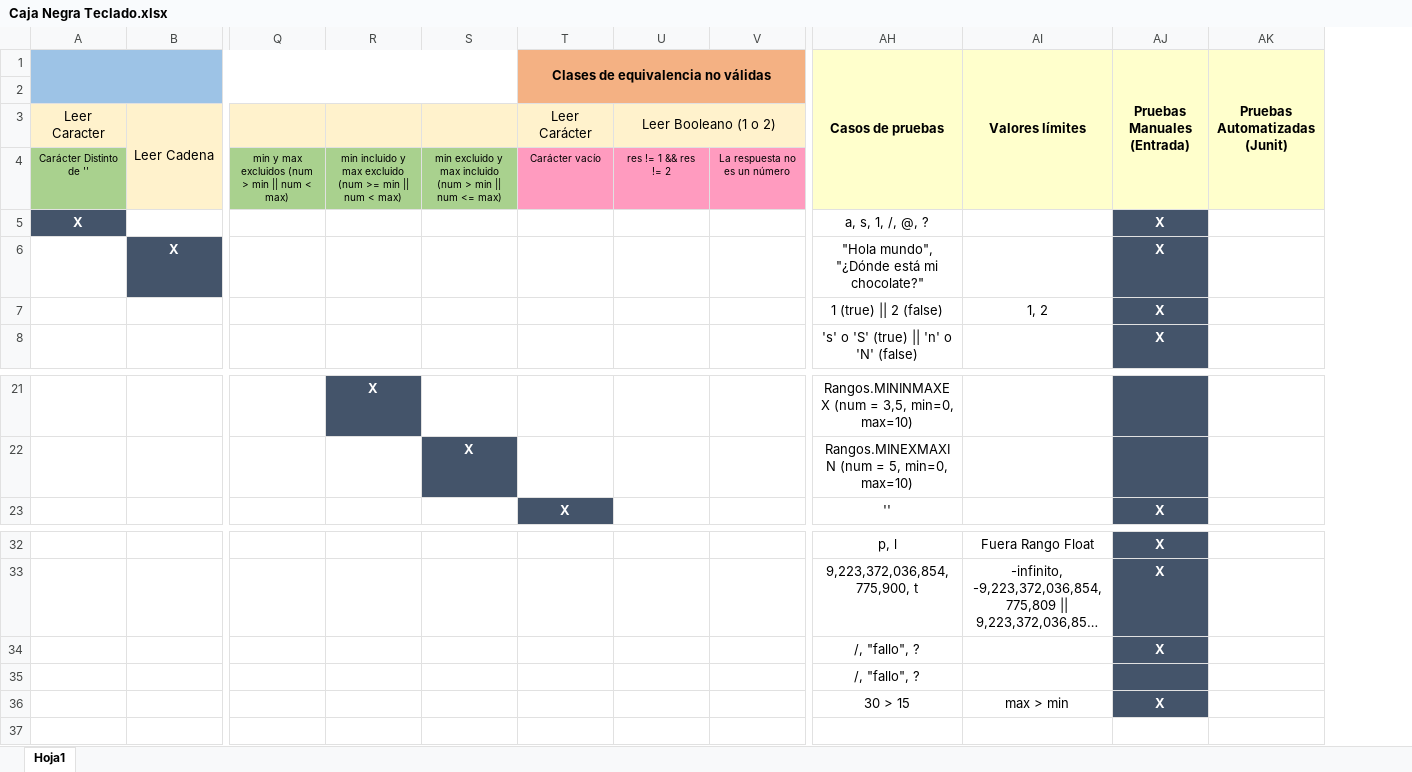
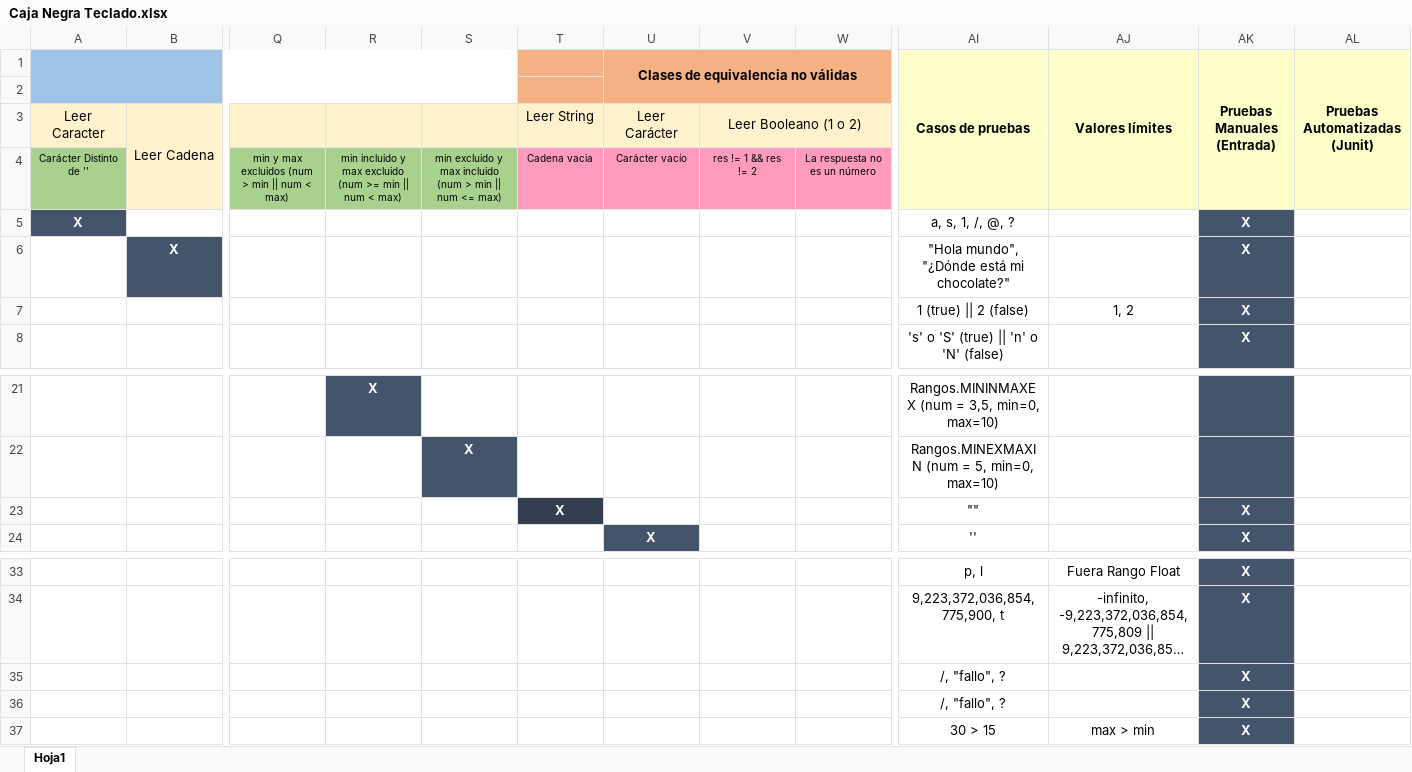
Before and after one commit to SantosCJ98/ProyectoTeclado, an Excel workbook: src/Caja Negra Teclado.xlsx, sheet Hoja1, drawn as a sheet; only a part is shown, gaps mark what is left out; long unchanged cells end in …; values as stored, in another font and other column widths than the file's, no borders; addresses are those after the commit; rows hold the shown columns only; the diff names each change by its address in the sheet, - before the commit and + after, or states it on an @@ line.

Commit message:
String no puede ser vacio

```diff
--- a/src/Caja Negra Teclado.xlsx (sheet Hoja1)
+++ b/src/Caja Negra Teclado.xlsx (sheet Hoja1)
+column T, rows 3-4: Leer String | Cadena vacia
+row 23:  |  |  |  |  | X |  |  |  | "" |  | X
-AK36 (Pruebas Manuales (Entrada)): (empty)
+AK36 (Pruebas Manuales (Entrada)): X
```
Also changed, not shown: 2 other files.
